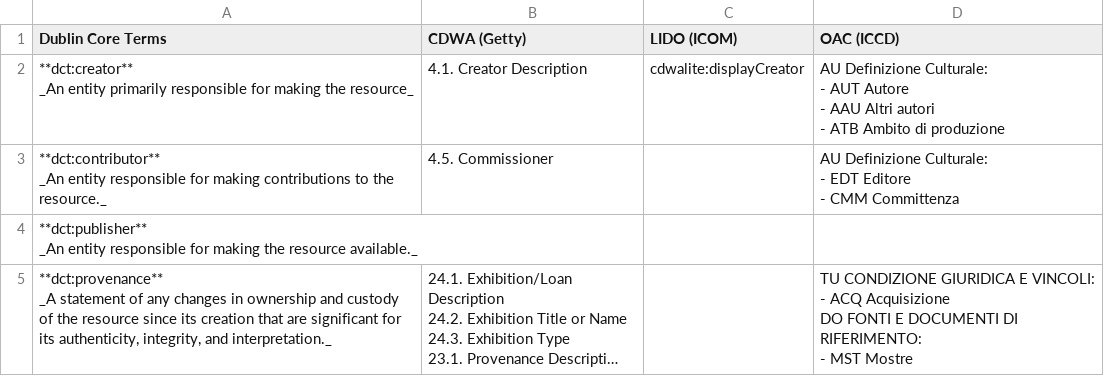
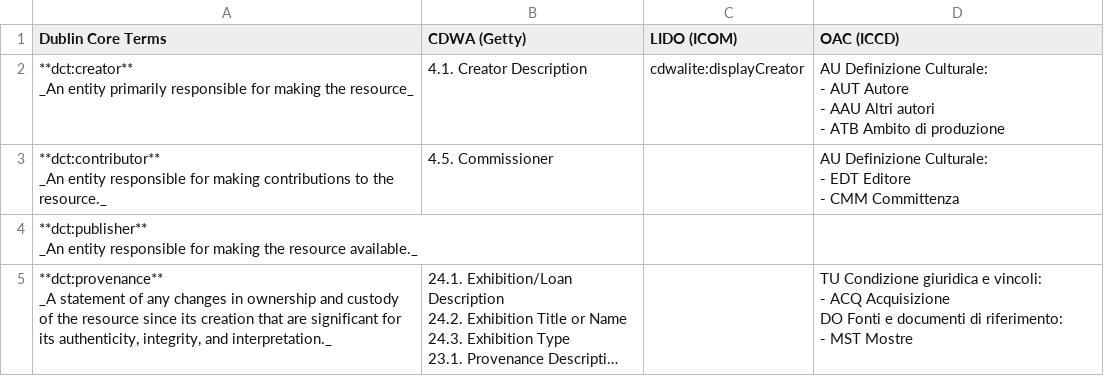
Before and after one commit to f3mf/gdo, a CSV file: docs/data/tables/mapping/who-2.csv, drawn as a sheet; long unchanged cells end in …; ↵ is a line break in a cell; the diff names each change by its address in the sheet, - before the commit and + after, or states it on an @@ line.

```diff
--- a/docs/data/tables/mapping/who-2.csv
+++ b/docs/data/tables/mapping/who-2.csv
-D5 (OAC (ICCD)): TU CONDIZIONE GIURIDICA E VINCOLI: ↵ - ACQ Acquisizione ↵ DO FONTI E DOCUMENTI DI RIFERIMENTO: ↵ - MST…
+D5 (OAC (ICCD)): TU Condizione giuridica e vincoli: ↵ - ACQ Acquisizione ↵ DO Fonti e documenti di riferimento: ↵ - MST…
```
Also changed, not shown: docs/data/tables/mapping/who-1.csv, 10 other files.
